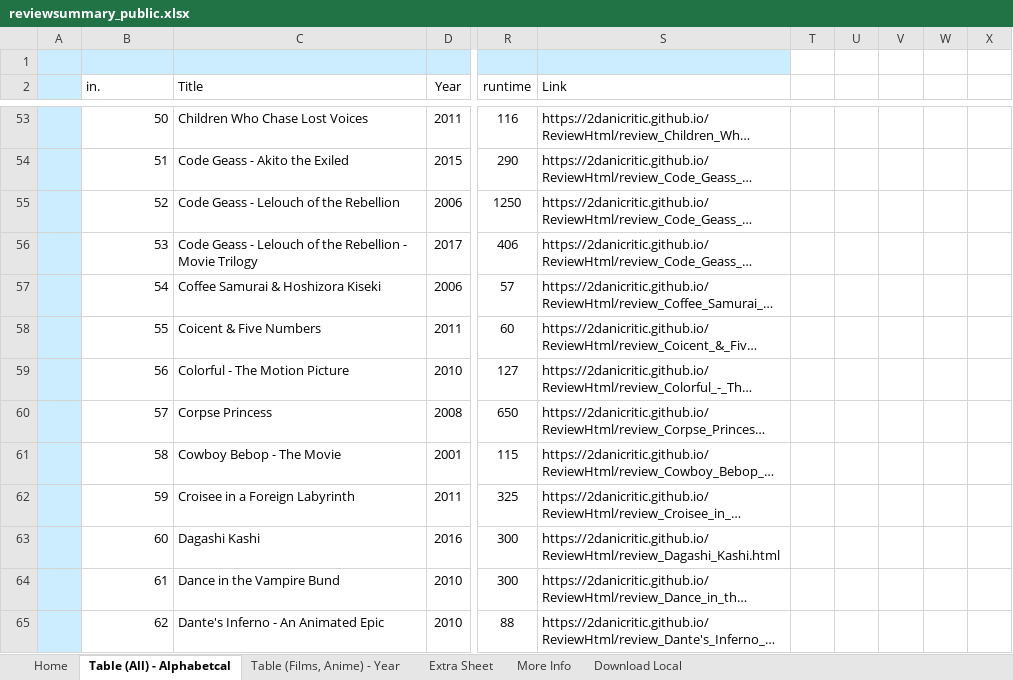
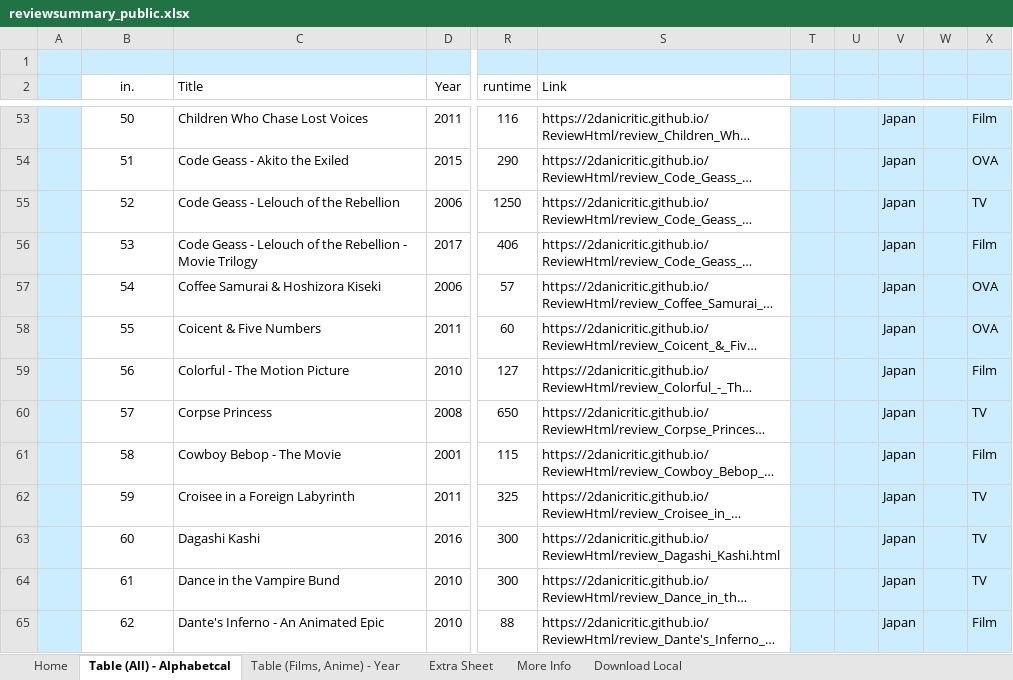
Before and after one commit to 2DAniCritic/2danicritic.github.io, an Excel workbook: reviewsummary_public.xlsx, sheet Table (All) - Alphabetcal, drawn as a sheet; only a part is shown, gaps mark what is left out; long unchanged cells end in …; values as stored, in another font and other column widths than the file's, no borders; table styles not drawn; the diff covers the shown part only; the diff names each change by its address in the sheet, - before the commit and + after, or states it on an @@ line.

```diff
--- a/reviewsummary_public.xlsx (sheet Table (All) - Alphabetcal)
+++ b/reviewsummary_public.xlsx (sheet Table (All) - Alphabetcal)
-T1:X65 fill: none
+T1:X65 fill: #CCECFF
-B2 alignment: left
+B2 alignment: center
-B53:B65 alignment: right
+B53:B65 alignment: center
-V53:V65: (empty)
+V53:V65: Japan
-X53: (empty)
+X53: Film
-X54: (empty)
+X54: OVA
-X55: (empty)
+X55: TV
-X56: (empty)
+X56: Film
-X57:X58: (empty)
+X57:X58: OVA
-X59: (empty)
+X59: Film
-X60: (empty)
+X60: TV
-X61: (empty)
+X61: Film
-X62:X64: (empty)
+X62:X64: TV
-X65: (empty)
+X65: Film
```
Also changed, not shown: 582 edited cells and cell formats elsewhere in this sheet, sheet Table (Films, Anime) - Year, formulas that keep their value, 4 other files.
